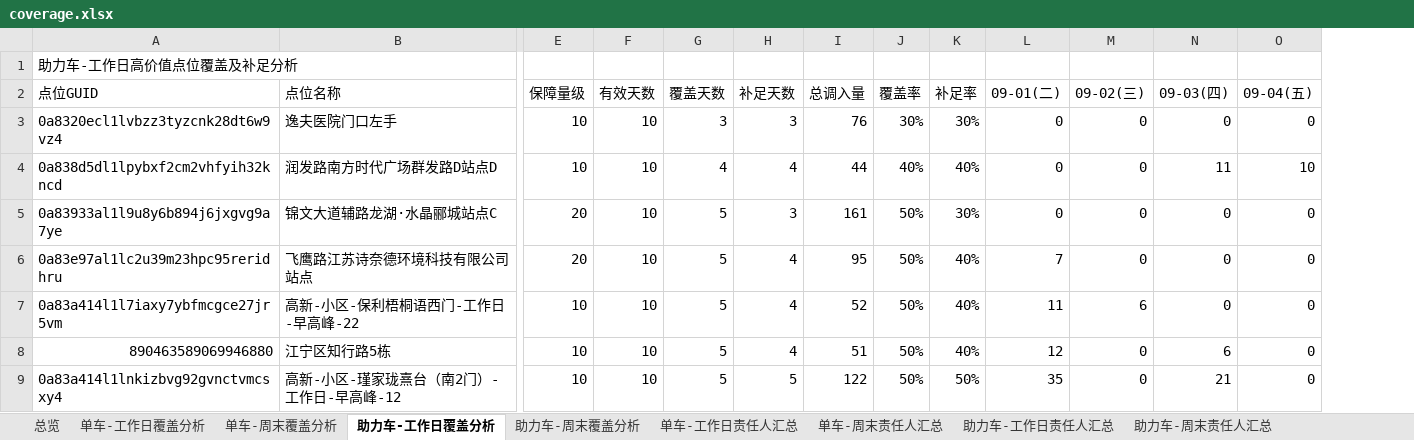
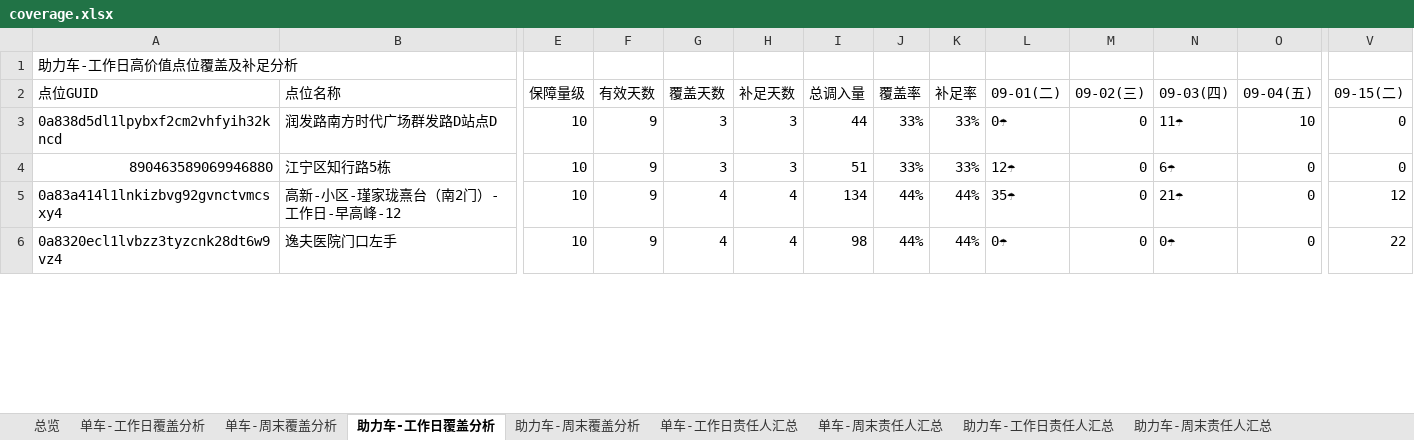
Before and after one commit to Zoey-1214/daily-report, an Excel workbook: coverage.xlsx, sheet 助力车-工作日覆盖分析, drawn as a sheet; only a part is shown, gaps mark what is left out; values as stored, in another font and other column widths than the file's, no cell formats; removed rows and columns are numbered as before the commit, all else as after; rows hold the shown columns only; the diff covers the shown part only; the diff names each change by its address in the sheet, - before the commit and + after, or states it on an @@ line.

```diff
--- a/coverage.xlsx (sheet 助力车-工作日覆盖分析)
+++ b/coverage.xlsx (sheet 助力车-工作日覆盖分析)
+column V (09-15(二)), rows 3-5: 0 | 0 | 12
-row 3: 0a8320ecl1lvbzz3tyzcnk28dt6w9vz4 | 逸夫医院门口左手 | 10 | 10 | 3 | 3 | 76 | 30% | 30% | 0 | 0 | 0 | 0
-F3 (有效天数): 10
+F3 (有效天数): 9
-G3 (覆盖天数): 4
+G3 (覆盖天数): 3
-H3 (补足天数): 4
+H3 (补足天数): 3
-J3 (覆盖率): 40%
+J3 (覆盖率): 33%
-K3 (补足率): 40%
+K3 (补足率): 33%
-L3 (09-01(二)): 0
+L3 (09-01(二)): 0☂
-N3 (09-03(四)): 11
+N3 (09-03(四)): 11☂
-row 5: 0a83933al1l9u8y6b894j6jxgvg9a7ye | 锦文大道辅路龙湖·水晶郦城站点C | 20 | 10 | 5 | 3 | 161 | 50% | 30% | 0 | 0 | 0 | 0
-row 6: 0a83e97al1lc2u39m23hpc95reridhru | 飞鹰路江苏诗奈德环境科技有限公司站点 | 20 | 10 | 5 | 4 | 95 | 50% | 40% | 7 | 0 | 0 | 0
-row 7: 0a83a414l1l7iaxy7ybfmcgce27jr5vm | 高新-小区-保利梧桐语西门-工作日-早高峰-22 | 10 | 10 | 5 | 4 | 52 | 50% | 40% | 11 | 6 | 0 | 0
-F4:F5 (有效天数): 10
+F4:F5 (有效天数): 9
-G4 (覆盖天数): 5
+G4 (覆盖天数): 3
-H4 (补足天数): 4
+H4 (补足天数): 3
-J4 (覆盖率): 50%
+J4 (覆盖率): 33%
-K4 (补足率): 40%
+K4 (补足率): 33%
-L4 (09-01(二)): 12
+L4 (09-01(二)): 12☂
-N4 (09-03(四)): 6
+N4 (09-03(四)): 6☂
-G5 (覆盖天数): 5
+G5 (覆盖天数): 4
-H5 (补足天数): 5
+H5 (补足天数): 4
-I5 (总调入量): 122
+I5 (总调入量): 134
-J5 (覆盖率): 50%
+J5 (覆盖率): 44%
-K5 (补足率): 50%
+K5 (补足率): 44%
-L5 (09-01(二)): 35
+L5 (09-01(二)): 35☂
-N5 (09-03(四)): 21
+N5 (09-03(四)): 21☂
+row 6: 0a8320ecl1lvbzz3tyzcnk28dt6w9vz4 | 逸夫医院门口左手 | 10 | 9 | 4 | 4 | 98 | 44% | 44% | 0☂ | 0 | 0☂ | 0 | 22
```
Also changed, not shown: 23 added rows, 20 removed rows and 260 edited cells elsewhere in this sheet, sheet 单车-工作日覆盖分析, sheet 单车-工作日责任人汇总, sheet 助力车-工作日责任人汇总, sheet 总览, cell formats.
